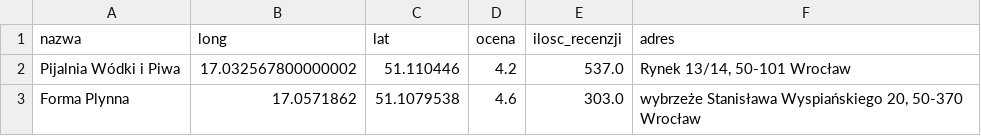
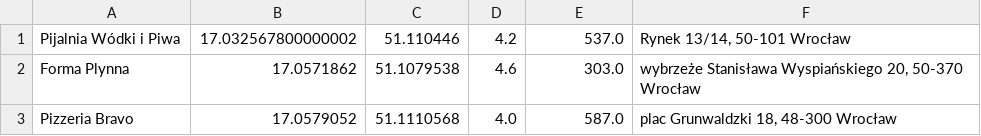
Before and after one commit to pfilo8/Gravity, a CSV file: Data.csv, drawn as a sheet; only a part is shown; the shorter side is filled out with more unchanged rows; the diff names each change by its address in the sheet, - before the commit and + after, or states it on an @@ line.

Commit message:
Fix data import

```diff
--- a/Data.csv
+++ b/Data.csv
-row 1: nazwa | long | lat | ocena | ilosc_recenzji | adres
```
Also changed, not shown: 1 other file.
